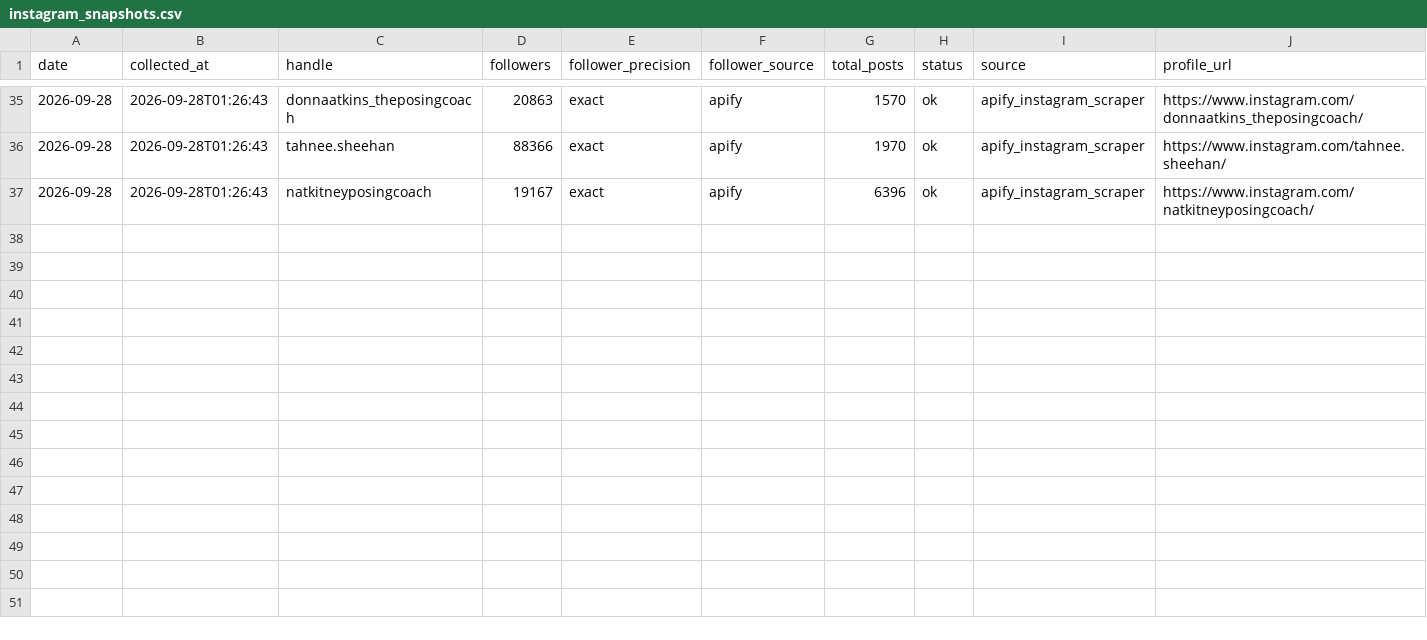
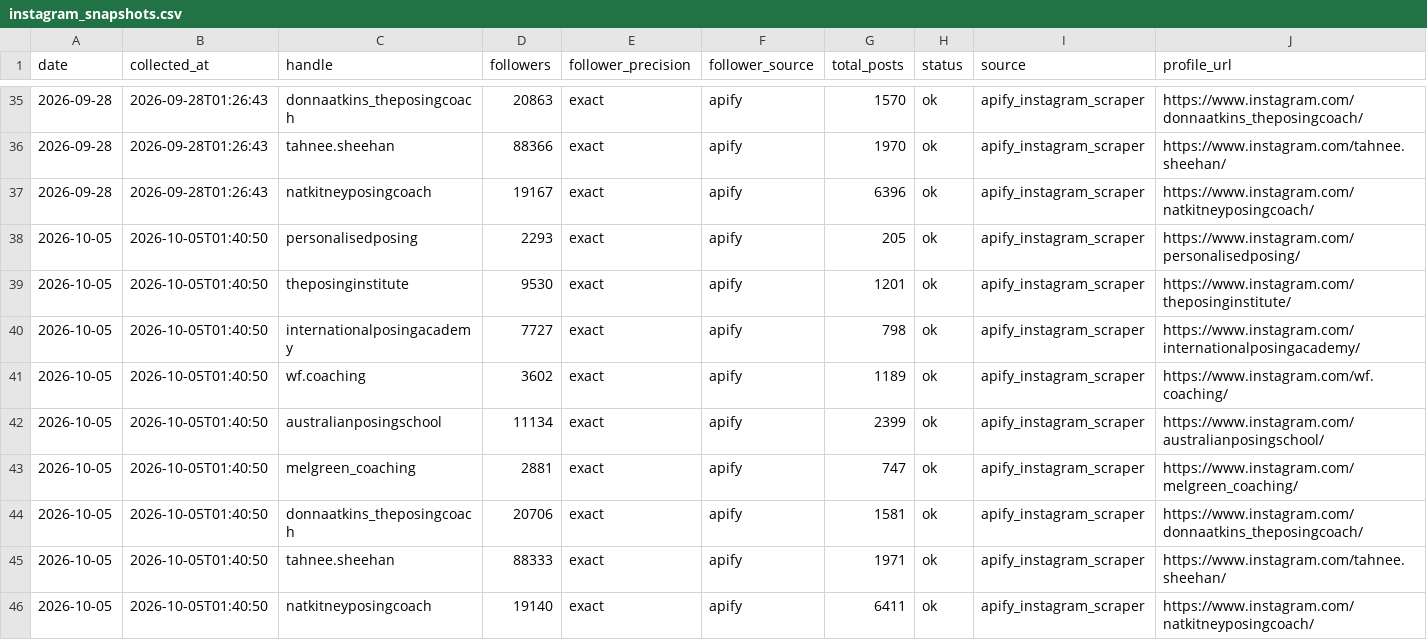
Before and after one commit to tokipaulo19/arsc-instagram-benchmarking, a CSV file: data/personalisedposing/instagram_snapshots.csv, drawn as a sheet; only a part is shown, gaps mark what is left out.

```diff
--- a/data/personalisedposing/instagram_snapshots.csv
+++ b/data/personalisedposing/instagram_snapshots.csv
@@ -37 +37,10 @@ date,collected_at,handle,followers,follower_precision,follower_source,total_post
 2026-09-28,2026-09-28T01:26:43,natkitneyposingcoach,19167,exact,apify,6396,ok,apify_instagram_scraper,https://www.instagram.com/natkitneyposingcoach/
+2026-10-05,2026-10-05T01:40:50,personalisedposing,2293,exact,apify,205,ok,apify_instagram_scraper,https://www.instagram.com/personalisedposing/
+2026-10-05,2026-10-05T01:40:50,theposinginstitute,9530,exact,apify,1201,ok,apify_instagram_scraper,https://www.instagram.com/theposinginstitute/
+2026-10-05,2026-10-05T01:40:50,internationalposingacademy,7727,exact,apify,798,ok,apify_instagram_scraper,https://www.instagram.com/internationalposingacademy/
+2026-10-05,2026-10-05T01:40:50,wf.coaching,3602,exact,apify,1189,ok,apify_instagram_scraper,https://www.instagram.com/wf.coaching/
+2026-10-05,2026-10-05T01:40:50,australianposingschool,11134,exact,apify,2399,ok,apify_instagram_scraper,https://www.instagram.com/australianposingschool/
+2026-10-05,2026-10-05T01:40:50,melgreen_coaching,2881,exact,apify,747,ok,apify_instagram_scraper,https://www.instagram.com/melgreen_coaching/
+2026-10-05,2026-10-05T01:40:50,donnaatkins_theposingcoach,20706,exact,apify,1581,ok,apify_instagram_scraper,https://www.instagram.com/donnaatkins_theposingcoach/
+2026-10-05,2026-10-05T01:40:50,tahnee.sheehan,88333,exact,apify,1971,ok,apify_instagram_scraper,https://www.instagram.com/tahnee.sheehan/
+2026-10-05,2026-10-05T01:40:50,natkitneyposingcoach,19140,exact,apify,6411,ok,apify_instagram_scraper,https://www.instagram.com/natkitneyposingcoach/
```
Also changed, not shown: data/personalisedposing/weekly_report.csv.
